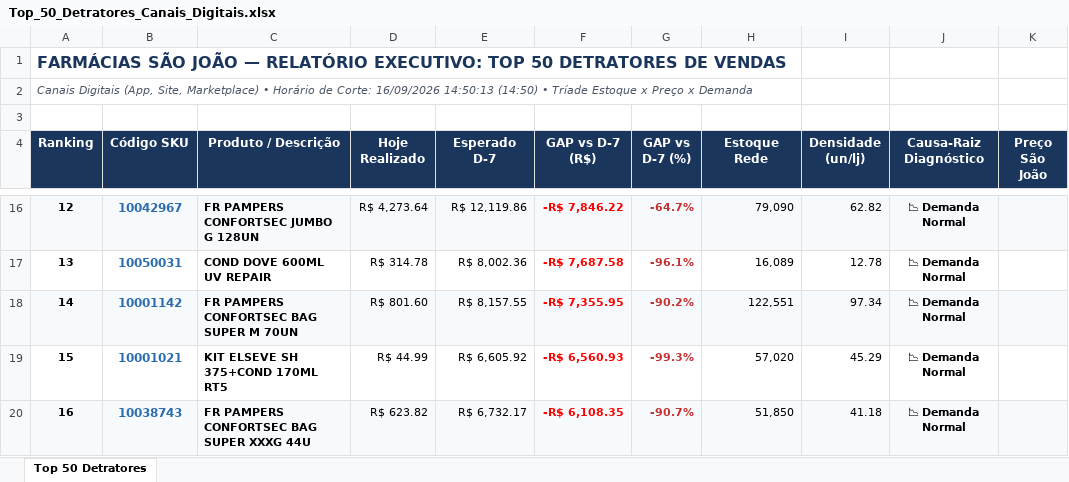
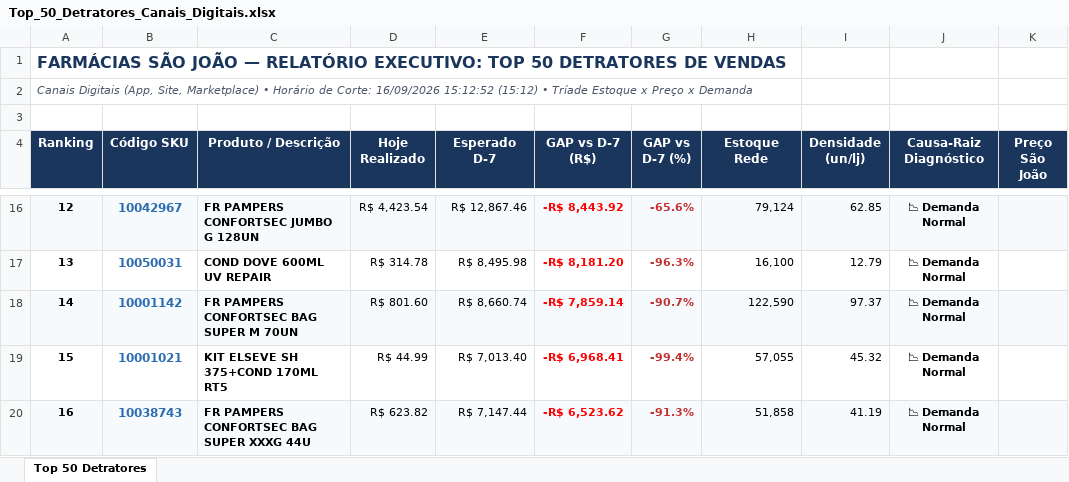
Before and after one commit to lukasg64-png/monitor-canais-digitais, an Excel workbook: data/Top_50_Detratores_Canais_Digitais.xlsx, sheet Top 50 Detratores, drawn as a sheet; only a part is shown, gaps mark what is left out; values as stored, in another font and other column widths than the file's, no borders; the diff covers the shown part only; the diff names each change by its address in the sheet, - before the commit and + after, or states it on an @@ line.

Commit message:
Auto-sync Qlik Sense Intraday (16/09/2026 16:21) [Corte: 16/09/2026 15:12:52]

```diff
--- a/data/Top_50_Detratores_Canais_Digitais.xlsx (sheet Top 50 Detratores)
+++ b/data/Top_50_Detratores_Canais_Digitais.xlsx (sheet Top 50 Detratores)
-A2 (Ranking): …Corte: 16/09/2026 14:50:13 (14:50) • Tríade…
+A2 (Ranking): …Corte: 16/09/2026 15:12:52 (15:12) • Tríade…
-D16 (Hoje Realizado): R$ 4,273.64
+D16 (Hoje Realizado): R$ 4,423.54
-E16 (Esperado D-7): R$ 12,119.86
+E16 (Esperado D-7): R$ 12,867.46
-F16 (GAP vs D-7 (R$)): -R$ 7,846.22
+F16 (GAP vs D-7 (R$)): -R$ 8,443.92
-G16 (GAP vs D-7 (%)): -64.7%
+G16 (GAP vs D-7 (%)): -65.6%
-H16 (Estoque Rede): 79,090
+H16 (Estoque Rede): 79,124
-I16 (Densidade (un/lj)): 62.82
+I16 (Densidade (un/lj)): 62.85
-E17 (Esperado D-7): R$ 8,002.36
+E17 (Esperado D-7): R$ 8,495.98
-F17 (GAP vs D-7 (R$)): -R$ 7,687.58
+F17 (GAP vs D-7 (R$)): -R$ 8,181.20
-G17 (GAP vs D-7 (%)): -96.1%
+G17 (GAP vs D-7 (%)): -96.3%
-H17 (Estoque Rede): 16,089
+H17 (Estoque Rede): 16,100
-I17 (Densidade (un/lj)): 12.78
+I17 (Densidade (un/lj)): 12.79
-E18 (Esperado D-7): R$ 8,157.55
+E18 (Esperado D-7): R$ 8,660.74
-F18 (GAP vs D-7 (R$)): -R$ 7,355.95
+F18 (GAP vs D-7 (R$)): -R$ 7,859.14
-G18 (GAP vs D-7 (%)): -90.2%
+G18 (GAP vs D-7 (%)): -90.7%
-H18 (Estoque Rede): 122,551
+H18 (Estoque Rede): 122,590
-I18 (Densidade (un/lj)): 97.34
+I18 (Densidade (un/lj)): 97.37
-E19 (Esperado D-7): R$ 6,605.92
+E19 (Esperado D-7): R$ 7,013.40
-F19 (GAP vs D-7 (R$)): -R$ 6,560.93
+F19 (GAP vs D-7 (R$)): -R$ 6,968.41
-G19 (GAP vs D-7 (%)): -99.3%
+G19 (GAP vs D-7 (%)): -99.4%
-H19 (Estoque Rede): 57,020
+H19 (Estoque Rede): 57,055
-I19 (Densidade (un/lj)): 45.29
+I19 (Densidade (un/lj)): 45.32
-E20 (Esperado D-7): R$ 6,732.17
+E20 (Esperado D-7): R$ 7,147.44
-F20 (GAP vs D-7 (R$)): -R$ 6,108.35
+F20 (GAP vs D-7 (R$)): -R$ 6,523.62
-G20 (GAP vs D-7 (%)): -90.7%
+G20 (GAP vs D-7 (%)): -91.3%
-H20 (Estoque Rede): 51,850
+H20 (Estoque Rede): 51,858
-I20 (Densidade (un/lj)): 41.18
+I20 (Densidade (un/lj)): 41.19
```
Also changed, not shown: 341 edited cells and cell formats elsewhere in this sheet, 6 other files.
